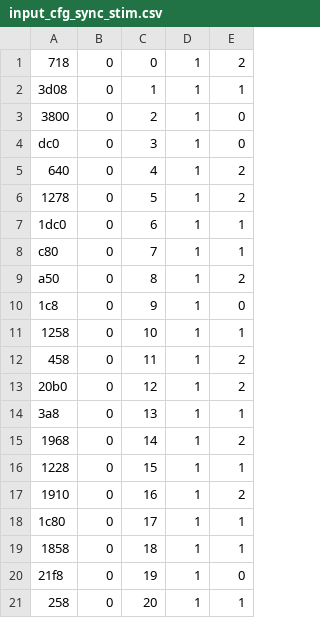
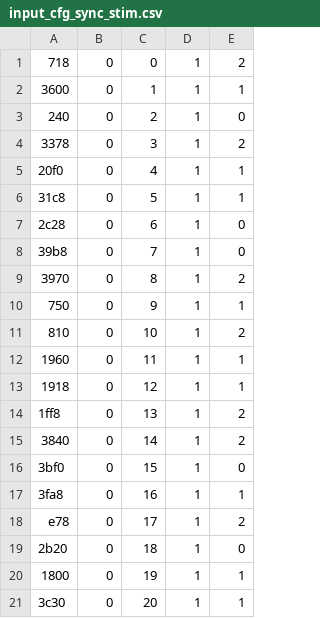
Before and after one commit to davemap/Custom-Accelerator-Project, a CSV file: simulate/stimulus/testbench/input_cfg_sync_stim.csv, drawn as a sheet; only a part is shown; the diff covers the shown part only.

```diff
--- a/simulate/stimulus/testbench/input_cfg_sync_stim.csv
+++ b/simulate/stimulus/testbench/input_cfg_sync_stim.csv
@@ -1,21 +1,21 @@
 718,0,0,1,2
-3d08,0,1,1,1
-3800,0,2,1,0
-dc0,0,3,1,0
-640,0,4,1,2
-1278,0,5,1,2
-1dc0,0,6,1,1
-c80,0,7,1,1
-a50,0,8,1,2
-1c8,0,9,1,0
-1258,0,10,1,1
-458,0,11,1,2
-20b0,0,12,1,2
-3a8,0,13,1,1
-1968,0,14,1,2
-1228,0,15,1,1
-1910,0,16,1,2
-1c80,0,17,1,1
-1858,0,18,1,1
-21f8,0,19,1,0
-258,0,20,1,1
+3600,0,1,1,1
+240,0,2,1,0
+3378,0,3,1,2
+20f0,0,4,1,1
+31c8,0,5,1,1
+2c28,0,6,1,0
+39b8,0,7,1,0
+3970,0,8,1,2
+750,0,9,1,1
+810,0,10,1,2
+1960,0,11,1,1
+1918,0,12,1,1
+1ff8,0,13,1,2
+3840,0,14,1,2
+3bf0,0,15,1,0
+3fa8,0,16,1,1
+e78,0,17,1,2
+2b20,0,18,1,0
+1800,0,19,1,1
+3c30,0,20,1,1
```
Also changed, not shown: 131 edited cells elsewhere in this file, simulate/stimulus/testbench/input_cfg_stim.csv, simulate/stimulus/testbench/input_id_stim.csv, 12 other files.
